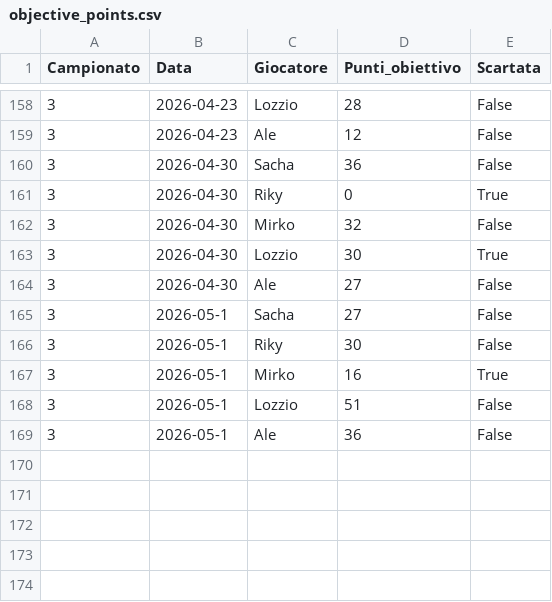
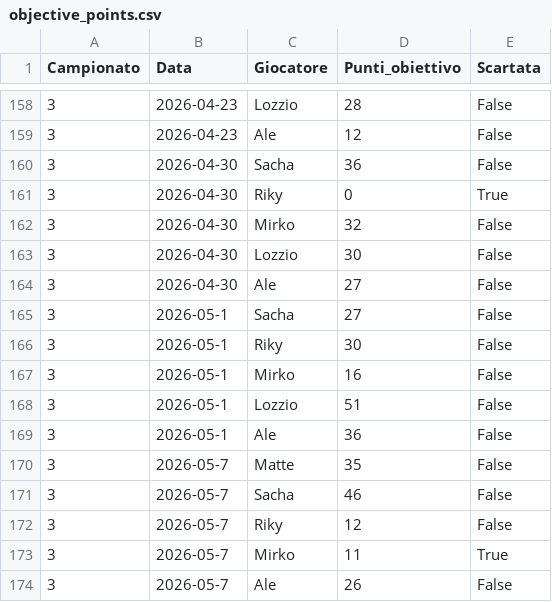
Before and after one commit to matte995/risiko-championship.github.io, a CSV file: js/statistiche/chart2/objective_points.csv, drawn as a sheet; only a part is shown, gaps mark what is left out.

```diff
--- a/js/statistiche/chart2/objective_points.csv
+++ b/js/statistiche/chart2/objective_points.csv
@@ -162,3 +162,3 @@ Campionato,Data,Giocatore,Punti_obiettivo,Scartata
 3,2026-04-30,Mirko,32,False
-3,2026-04-30,Lozzio,30,True
+3,2026-04-30,Lozzio,30,False
 3,2026-04-30,Ale,27,False
@@ -166,4 +166,9 @@ Campionato,Data,Giocatore,Punti_obiettivo,Scartata
 3,2026-05-1,Riky,30,False
-3,2026-05-1,Mirko,16,True
+3,2026-05-1,Mirko,16,False
 3,2026-05-1,Lozzio,51,False
 3,2026-05-1,Ale,36,False
+3,2026-05-7,Matte,35,False
+3,2026-05-7,Sacha,46,False
+3,2026-05-7,Riky,12,False
+3,2026-05-7,Mirko,11,True
+3,2026-05-7,Ale,26,False
```
Also changed, not shown: js/statistiche/chart1/general_trend.csv, js/statistiche/chart3/total_points.csv, 1 other file.
